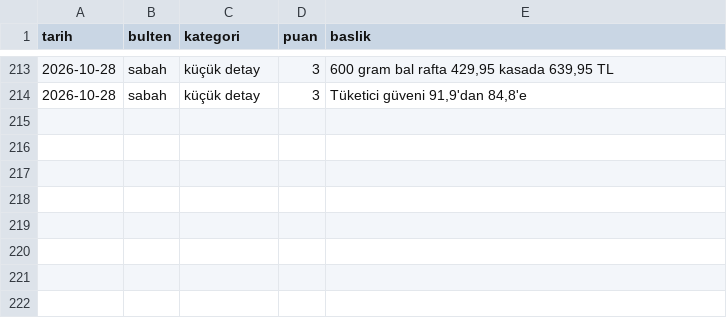
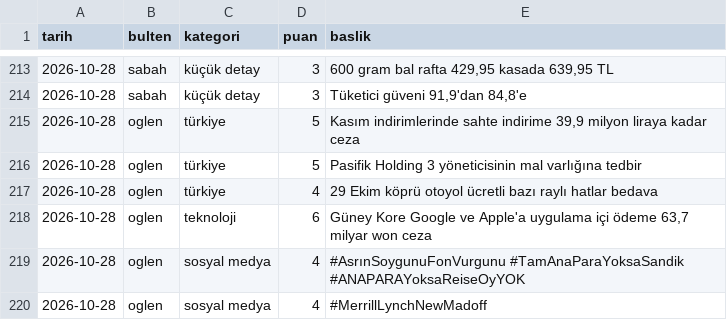
Before and after one commit to ozanturk19/Paranediyor, a CSV file: gundem/konular.csv, drawn as a sheet; only a part is shown, gaps mark what is left out.

```diff
--- a/gundem/konular.csv
+++ b/gundem/konular.csv
@@ -214 +214,7 @@ tarih,bulten,kategori,puan,baslik
 2026-10-28,sabah,küçük detay,3,"Tüketici güveni 91,9'dan 84,8'e"
+2026-10-28,oglen,türkiye,5,"Kasım indirimlerinde sahte indirime 39,9 milyon liraya kadar ceza"
+2026-10-28,oglen,türkiye,5,"Pasifik Holding 3 yöneticisinin mal varlığına tedbir"
+2026-10-28,oglen,türkiye,4,"29 Ekim köprü otoyol ücretli bazı raylı hatlar bedava"
+2026-10-28,oglen,teknoloji,6,"Güney Kore Google ve Apple'a uygulama içi ödeme 63,7 milyar won ceza"
+2026-10-28,oglen,sosyal medya,4,"#AsrınSoygunuFonVurgunu #TamAnaParaYoksaSandik #ANAPARAYoksaReiseOyYOK"
+2026-10-28,oglen,sosyal medya,4,"#MerrillLynchNewMadoff"
```
Also changed, not shown: 2 other files.
